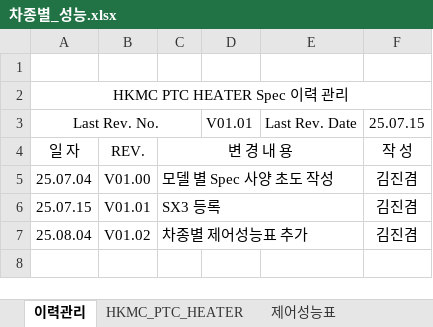
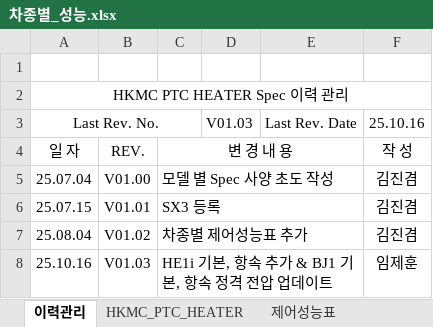
Before and after one commit to heats86/PTC_DOC, an Excel workbook: 2. 스펙/차종별_성능.xlsx, sheet 이력관리, drawn as a sheet; values as stored, in another font and other column widths than the file's, no borders; the diff names each change by its address in the sheet, - before the commit and + after, or states it on an @@ line.

```diff
--- a/2. 스펙/차종별_성능.xlsx (sheet 이력관리)
+++ b/2. 스펙/차종별_성능.xlsx (sheet 이력관리)
-D3: V01.01
+D3: V01.03
-F3: 25.07.15
+F3: 25.10.16
+row 8: 25.10.16 | V01.03 | HE1i 기본, 항속 추가 & BJ1 기본, 항속 정격 전압 업데이트 |  |  | 임제훈
```
Also changed, not shown: sheet HKMC_PTC_HEATER.
